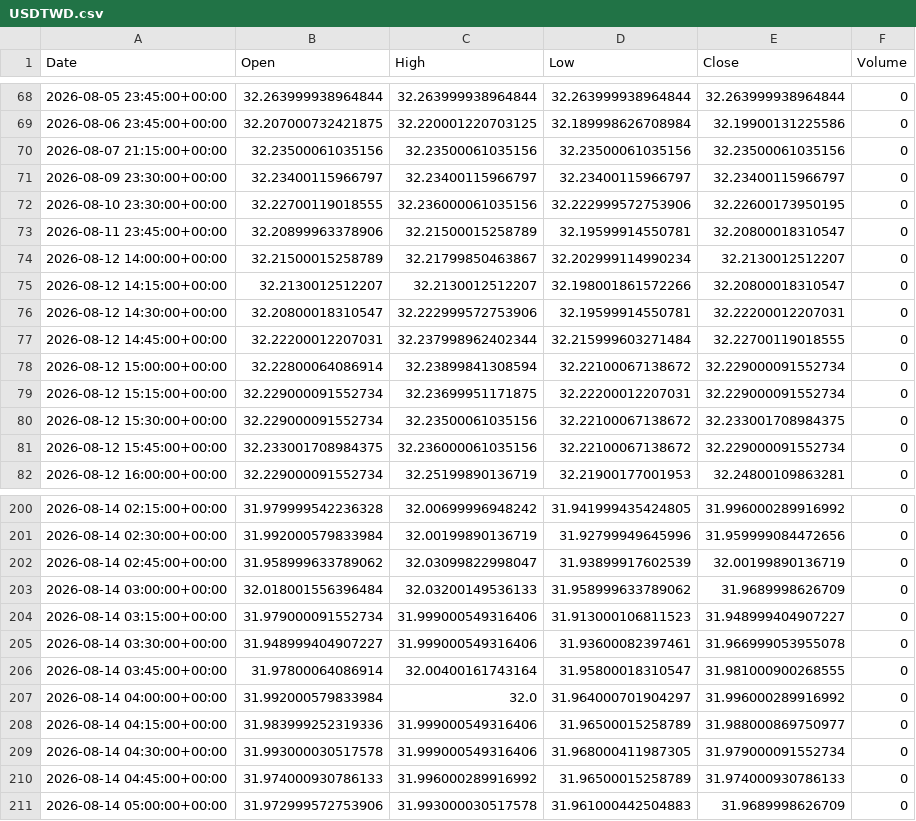
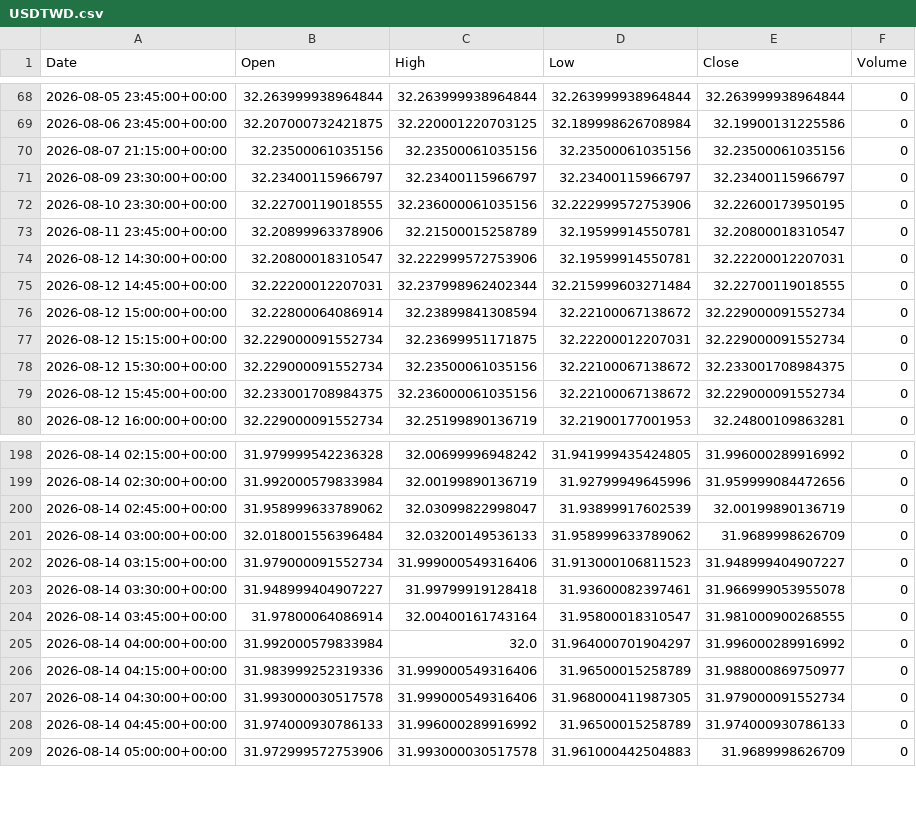
Before and after one commit to ericsutw/basic, a CSV file: data/currency/USDTWD.csv, drawn as a sheet; only a part is shown, gaps mark what is left out.

```diff
--- a/data/currency/USDTWD.csv
+++ b/data/currency/USDTWD.csv
@@ -73,4 +73,2 @@
 2026-08-11 23:45:00+00:00,32.20899963378906,32.21500015258789,32.19599914550781,32.20800018310547,0
-2026-08-12 14:00:00+00:00,32.21500015258789,32.21799850463867,32.202999114990234,32.2130012512207,0
-2026-08-12 14:15:00+00:00,32.2130012512207,32.2130012512207,32.198001861572266,32.20800018310547,0
 2026-08-12 14:30:00+00:00,32.20800018310547,32.222999572753906,32.19599914550781,32.22200012207031,0
@@ -204,3 +202,3 @@
 2026-08-14 03:15:00+00:00,31.979000091552734,31.999000549316406,31.913000106811523,31.948999404907227,0
-2026-08-14 03:30:00+00:00,31.948999404907227,31.999000549316406,31.93600082397461,31.966999053955078,0
+2026-08-14 03:30:00+00:00,31.948999404907227,31.99799919128418,31.93600082397461,31.966999053955078,0
 2026-08-14 03:45:00+00:00,31.97800064086914,32.00400161743164,31.95800018310547,31.981000900268555,0
```
Also changed, not shown: data/currency/BTC.csv, data/currency/IntlGold.csv, 1 other file.
